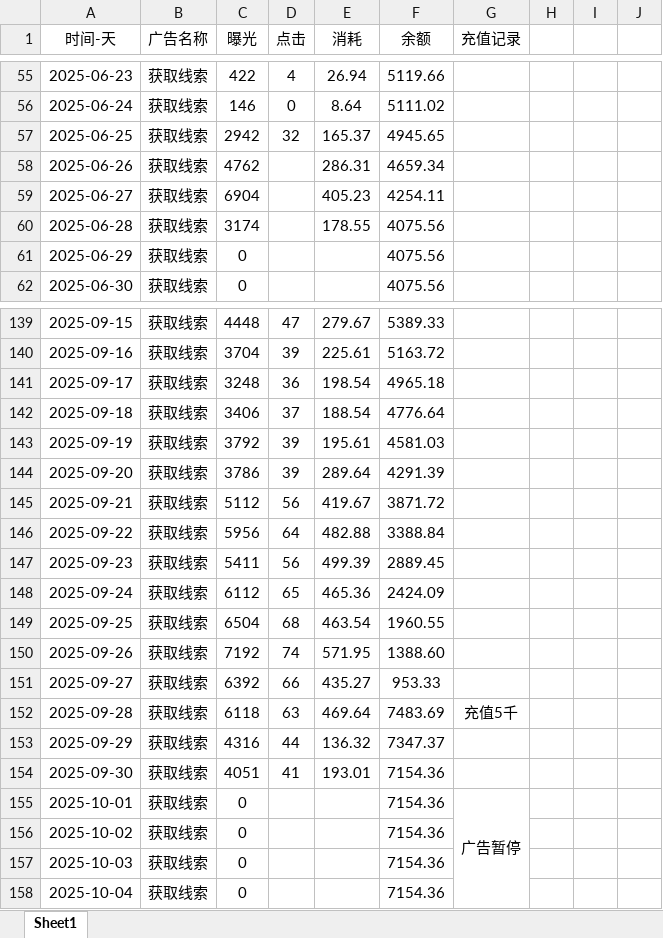
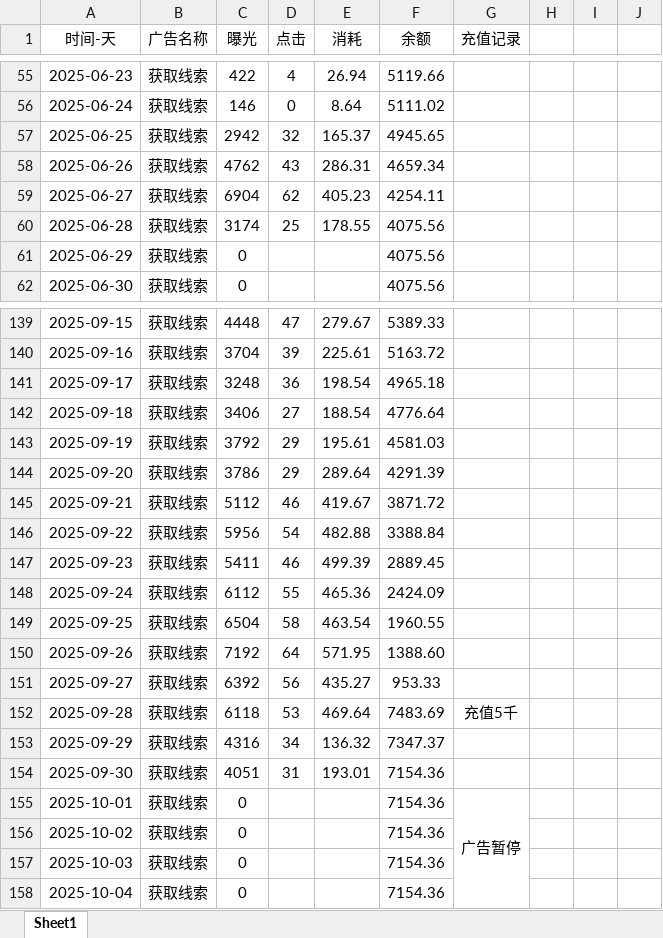
Before and after one commit to shusfun/txrREPORT, an Excel workbook: docs/副本广告数据昆明.xlsx, sheet Sheet1, drawn as a sheet; only a part is shown, gaps mark what is left out; values as stored, in another font and other column widths than the file's, no borders; the diff names each change by its address in the sheet, - before the commit and + after, or states it on an @@ line.

```diff
--- a/docs/副本广告数据昆明.xlsx (sheet Sheet1)
+++ b/docs/副本广告数据昆明.xlsx (sheet Sheet1)
-D58 (点击): (empty)
+D58 (点击): 43
-D59 (点击): (empty)
+D59 (点击): 62
-D60 (点击): (empty)
+D60 (点击): 25
-D142 (点击): 37
+D142 (点击): 27
-D143:D144 (点击): 39
+D143:D144 (点击): 29
-D145 (点击): 56
+D145 (点击): 46
-D146 (点击): 64
+D146 (点击): 54
-D147 (点击): 56
+D147 (点击): 46
-D148 (点击): 65
+D148 (点击): 55
-D149 (点击): 68
+D149 (点击): 58
-D150 (点击): 74
+D150 (点击): 64
-D151 (点击): 66
+D151 (点击): 56
-D152 (点击): 63
+D152 (点击): 53
-D153 (点击): 44
+D153 (点击): 34
-D154 (点击): 41
+D154 (点击): 31
```
Also changed, not shown: 8 other files.
